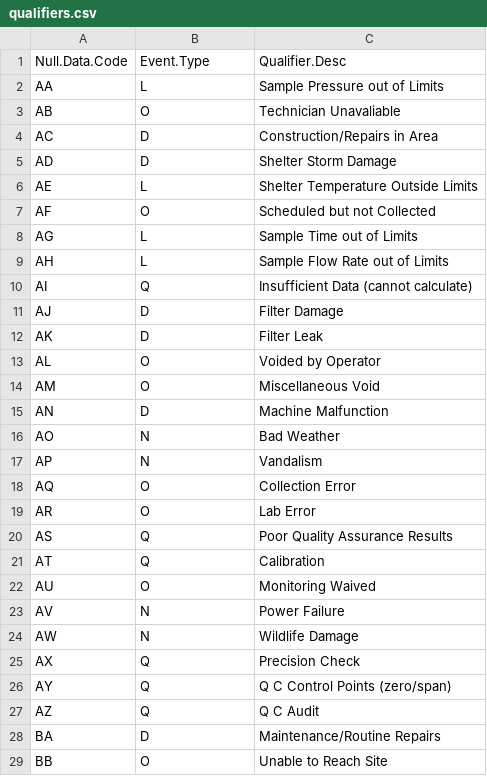
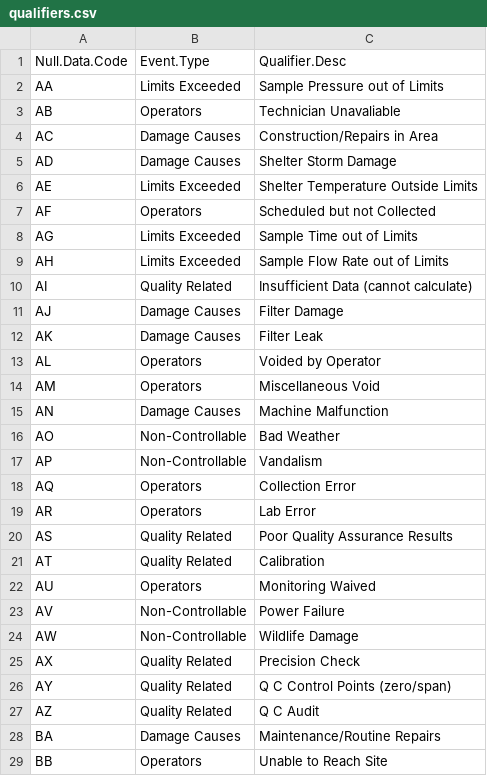
Before and after one commit to m3cinc/Missing_PM25, a CSV file: qualifiers.csv, drawn as a sheet; only a part is shown; the diff covers the shown part only.

```diff
--- a/qualifiers.csv
+++ b/qualifiers.csv
@@ -1,29 +1,29 @@
 "Null.Data.Code","Event.Type","Qualifier.Desc"
-"AA","L","Sample Pressure out of Limits"
-"AB","O","Technician Unavaliable"
-"AC","D","Construction/Repairs in Area"
-"AD","D","Shelter Storm Damage"
-"AE","L","Shelter Temperature Outside Limits"
-"AF","O","Scheduled but not Collected"
-"AG","L","Sample Time out of Limits"
-"AH","L","Sample Flow Rate out of Limits"
-"AI","Q","Insufficient Data (cannot calculate)"
-"AJ","D","Filter Damage"
-"AK","D","Filter Leak"
-"AL","O","Voided by Operator"
-"AM","O","Miscellaneous Void"
-"AN","D","Machine Malfunction"
-"AO","N","Bad Weather"
-"AP","N","Vandalism"
-"AQ","O","Collection Error"
-"AR","O","Lab Error"
-"AS","Q","Poor Quality Assurance Results"
-"AT","Q","Calibration"
-"AU","O","Monitoring Waived"
-"AV","N","Power Failure"
-"AW","N","Wildlife Damage"
-"AX","Q","Precision Check"
-"AY","Q","Q C Control Points (zero/span)"
-"AZ","Q","Q C Audit"
-"BA","D","Maintenance/Routine Repairs"
-"BB","O","Unable to Reach Site"
+"AA","Limits Exceeded","Sample Pressure out of Limits"
+"AB","Operators","Technician Unavaliable"
+"AC","Damage Causes","Construction/Repairs in Area"
+"AD","Damage Causes","Shelter Storm Damage"
+"AE","Limits Exceeded","Shelter Temperature Outside Limits"
+"AF","Operators","Scheduled but not Collected"
+"AG","Limits Exceeded","Sample Time out of Limits"
+"AH","Limits Exceeded","Sample Flow Rate out of Limits"
+"AI","Quality Related","Insufficient Data (cannot calculate)"
+"AJ","Damage Causes","Filter Damage"
+"AK","Damage Causes","Filter Leak"
+"AL","Operators","Voided by Operator"
+"AM","Operators","Miscellaneous Void"
+"AN","Damage Causes","Machine Malfunction"
+"AO","Non-Controllable","Bad Weather"
+"AP","Non-Controllable","Vandalism"
+"AQ","Operators","Collection Error"
+"AR","Operators","Lab Error"
+"AS","Quality Related","Poor Quality Assurance Results"
+"AT","Quality Related","Calibration"
+"AU","Operators","Monitoring Waived"
+"AV","Non-Controllable","Power Failure"
+"AW","Non-Controllable","Wildlife Damage"
+"AX","Quality Related","Precision Check"
+"AY","Quality Related","Q C Control Points (zero/span)"
+"AZ","Quality Related","Q C Audit"
+"BA","Damage Causes","Maintenance/Routine Repairs"
+"BB","Operators","Unable to Reach Site"
```
Also changed, not shown: 25 edited cells elsewhere in this file, 11 other files.
